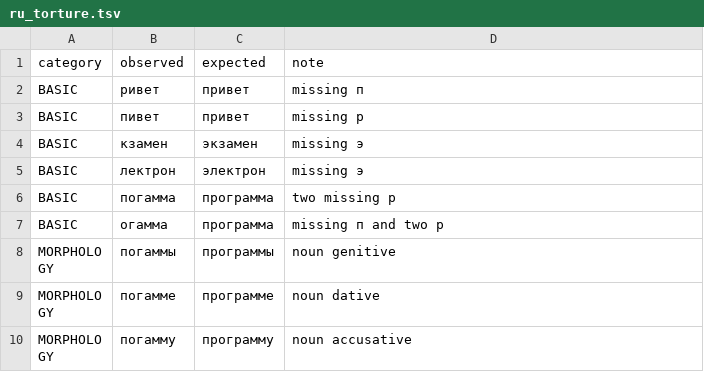
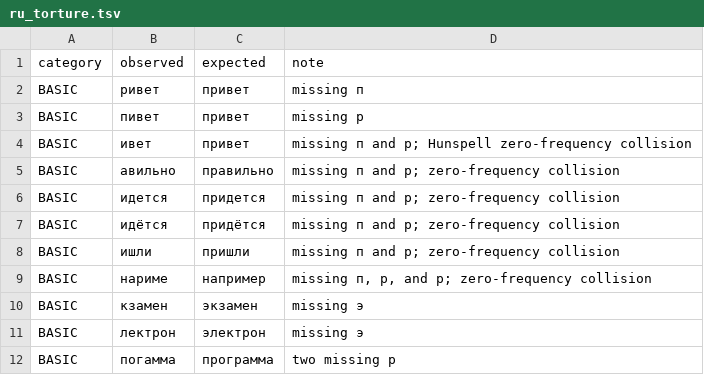
Before and after one commit to andreypotikhonov/LayoutGuard, a TSV file: Windows/ml/data/ru_torture.tsv, drawn as a sheet; only a part is shown; the shorter side is filled out with more unchanged rows; the diff names each change by its address in the sheet, - before the commit and + after, or states it on an @@ line.

Commit message:
Fix Windows correction for two missing greeting letters

```diff
--- a/Windows/ml/data/ru_torture.tsv
+++ b/Windows/ml/data/ru_torture.tsv
+row 4: BASIC | ивет | привет | missing п and р; Hunspell zero-frequency collision
+row 5: BASIC | авильно | правильно | missing п and р; zero-frequency collision
+row 6: BASIC | идется | придется | missing п and р; zero-frequency collision
+row 7: BASIC | идётся | придётся | missing п and р; zero-frequency collision
+row 8: BASIC | ишли | пришли | missing п and р; zero-frequency collision
+row 9: BASIC | нариме | например | missing п, р, and р; zero-frequency collision
```
Also changed, not shown: 12 other files.
